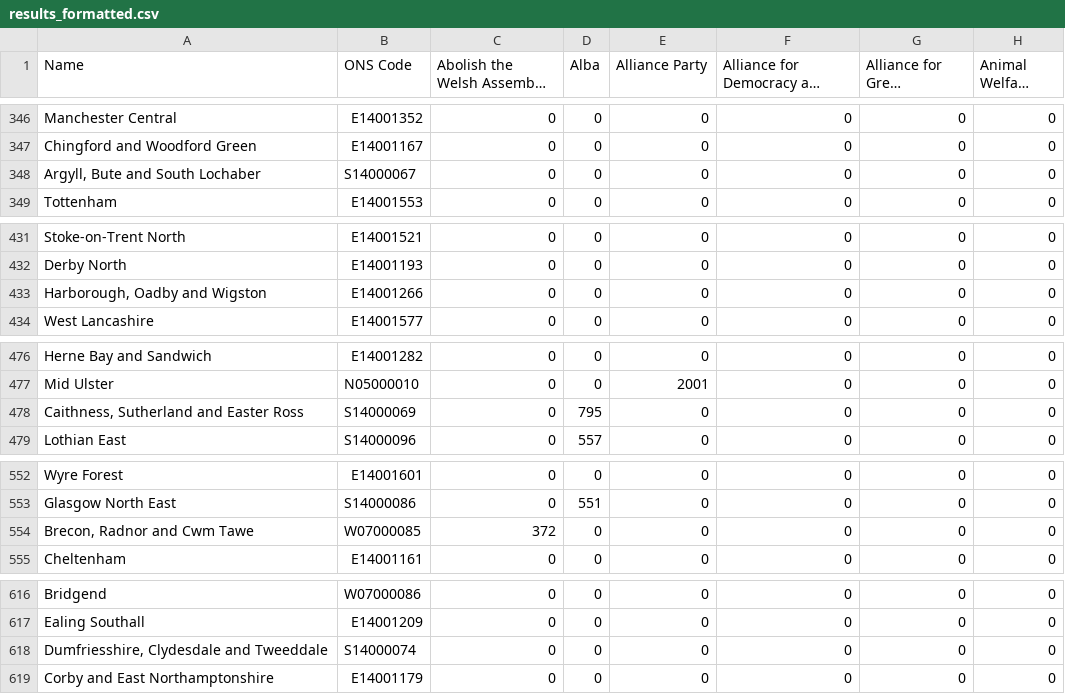
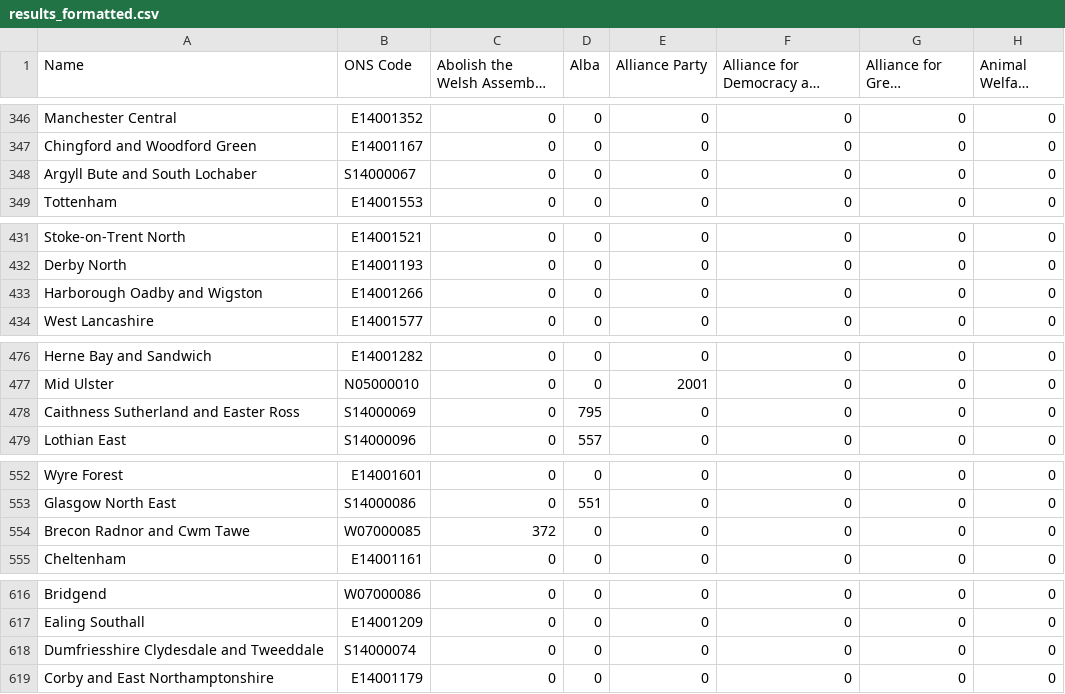
Before and after one commit to jaiveer-chadda/your-mp, a CSV file: resources/constituency_info/results_formatted.csv, drawn as a sheet; only a part is shown, gaps mark what is left out; long unchanged cells end in …; the diff covers the shown part only; the diff names each change by its address in the sheet, - before the commit and + after, or states it on an @@ line.

```diff
--- a/resources/constituency_info/results_formatted.csv
+++ b/resources/constituency_info/results_formatted.csv
-A348 (Name): Argyll, Bute and South Lochaber
+A348 (Name): Argyll Bute and South Lochaber
-A433 (Name): Harborough, Oadby and Wigston
+A433 (Name): Harborough Oadby and Wigston
-A478 (Name): Caithness, Sutherland and Easter Ross
+A478 (Name): Caithness Sutherland and Easter Ross
-A554 (Name): Brecon, Radnor and Cwm Tawe
+A554 (Name): Brecon Radnor and Cwm Tawe
-A618 (Name): Dumfriesshire, Clydesdale and Tweeddale
+A618 (Name): Dumfriesshire Clydesdale and Tweeddale
```
Also changed, not shown: 7 edited cells elsewhere in this file, 4 other files.
